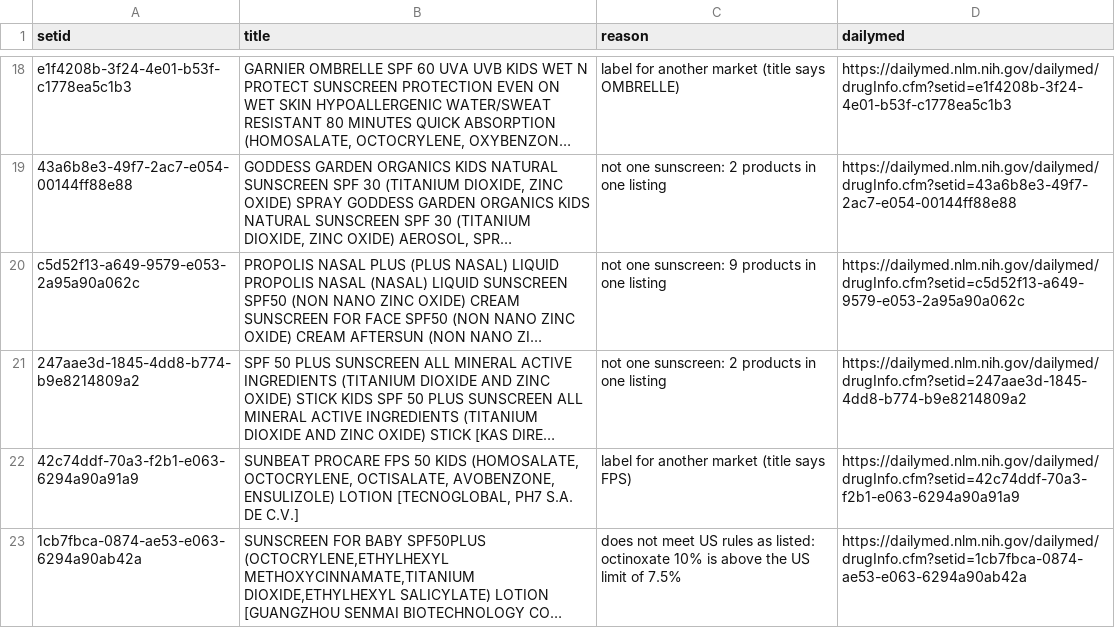
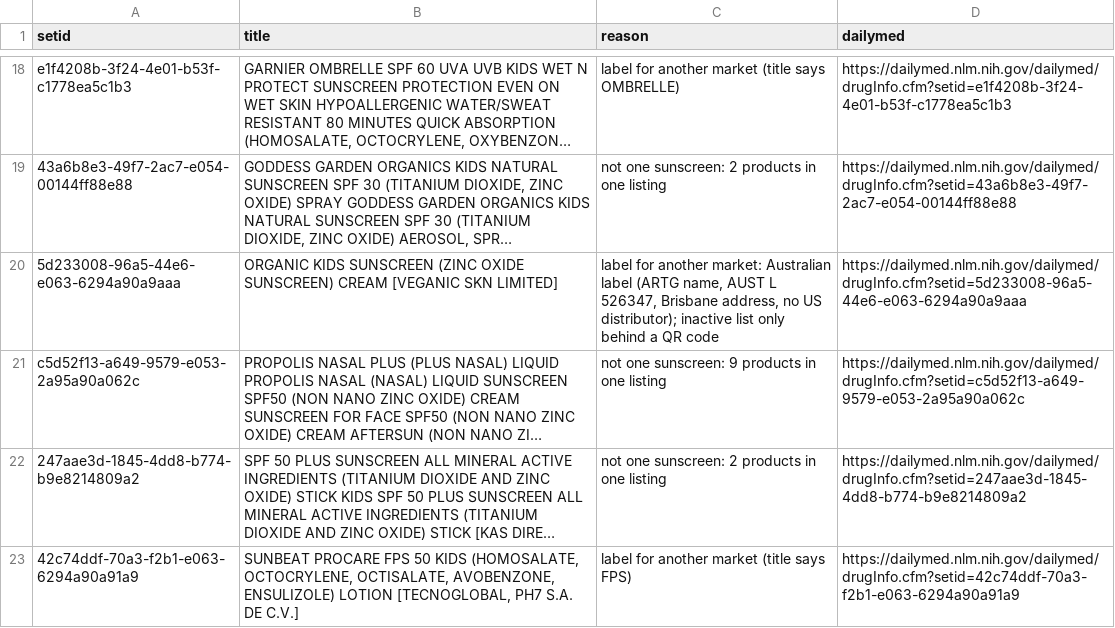
Before and after one commit to arwfamily/tinysafe-dailymed-scraper-v2, a CSV file: claims/population_exclusions.csv, drawn as a sheet; only a part is shown, gaps mark what is left out; the shorter side is filled out with more unchanged rows; long unchanged cells end in …; the diff names each change by its address in the sheet, - before the commit and + after, or states it on an @@ line.

```diff
--- a/claims/population_exclusions.csv
+++ b/claims/population_exclusions.csv
+row 20: 5d233008-96a5-44e6-e063-6294a90a9aaa | ORGANIC KIDS SUNSCREEN (ZINC OXIDE SUNSCREEN) CREAM [VEGANIC SKN LIMITED] | label for another market: Australian label (ARTG name, AUST L 526347, Brisbane address, no US distributor); inactive list only behind a QR code | https://dailymed.nlm.nih.gov/dailymed/drugInfo.cfm?setid=5d233008-96a5-44e6-e063-6294a90a9aaa
```
Also changed, not shown: 39 other files.
